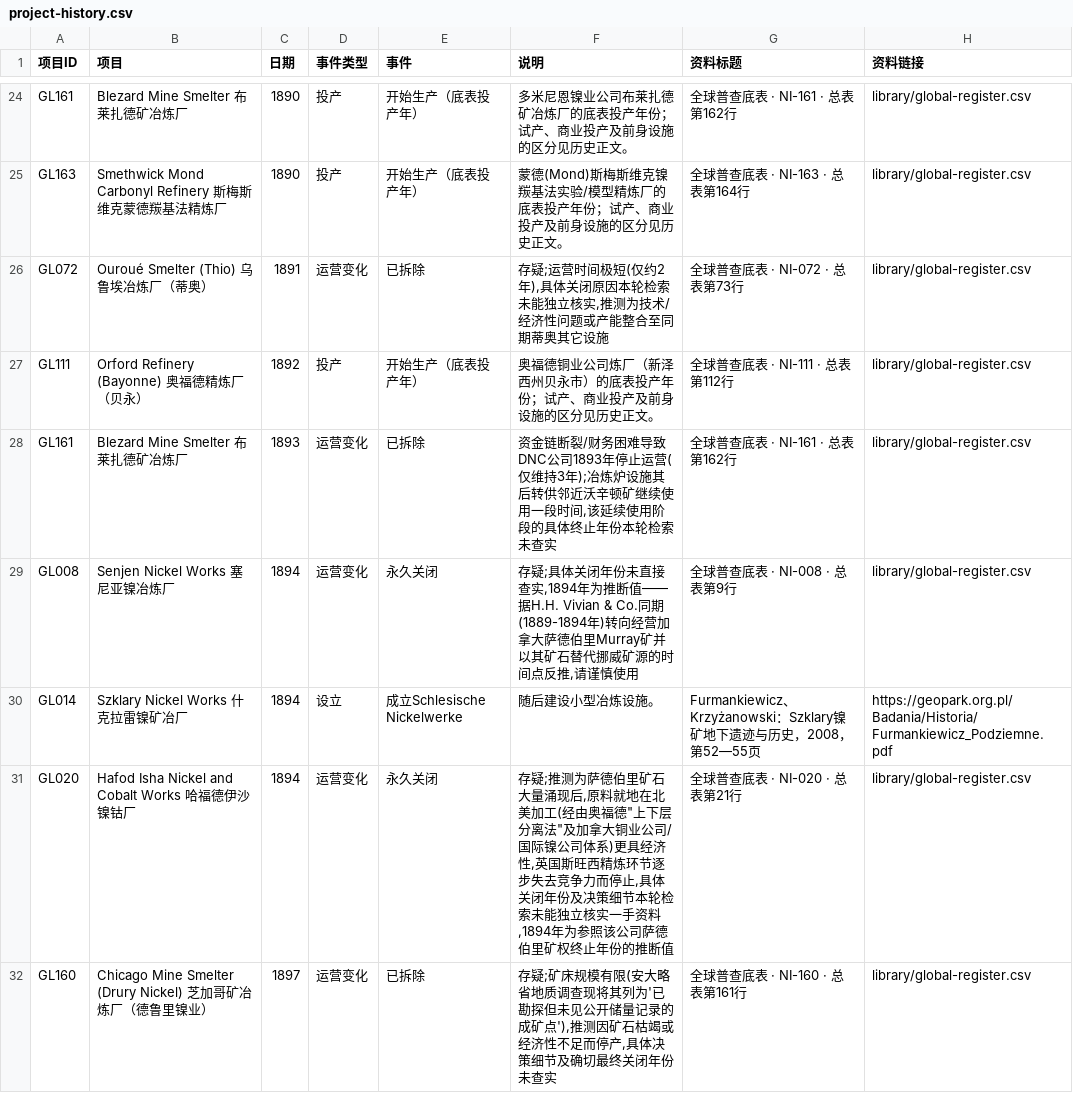
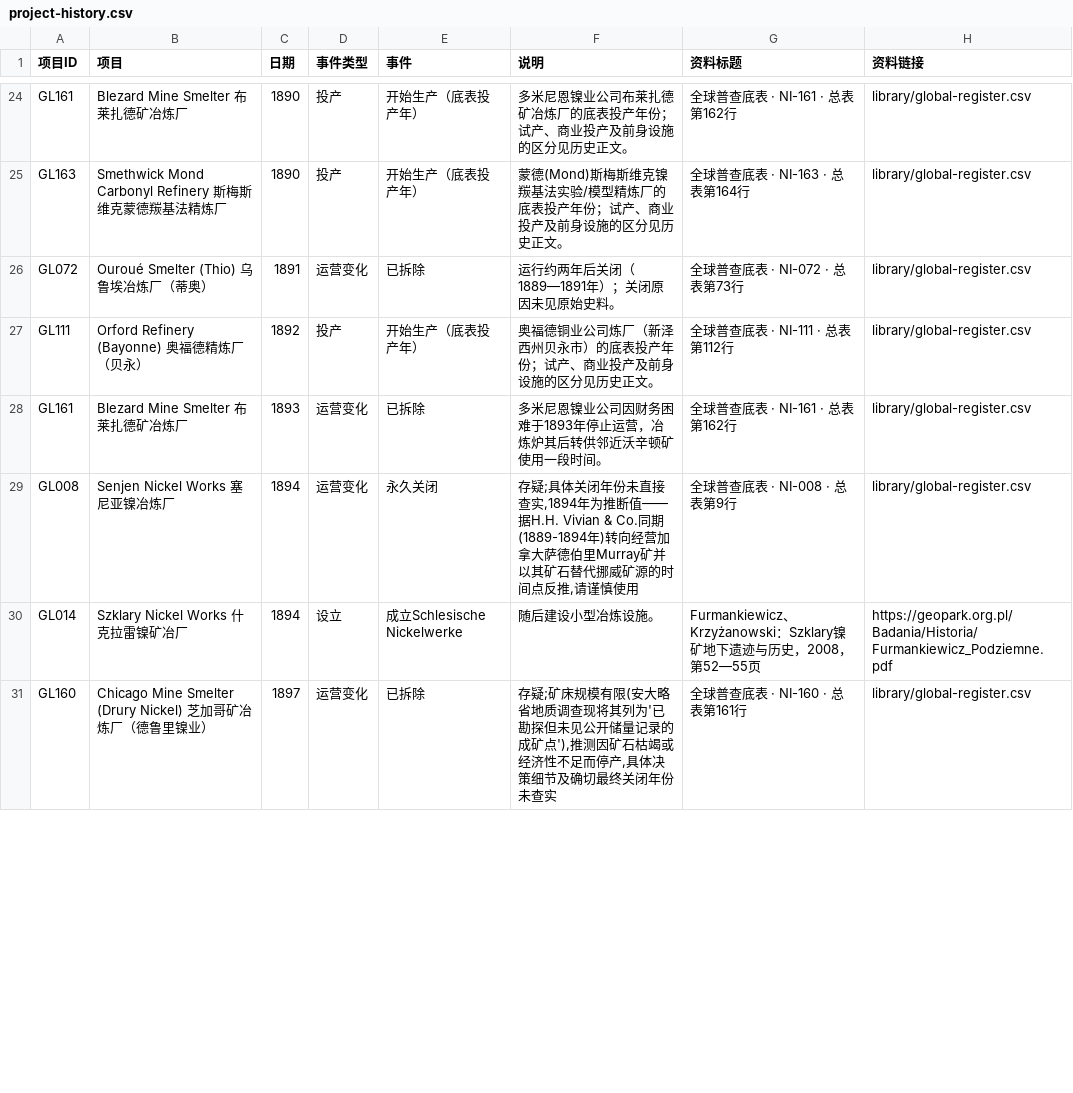
Before and after one commit to bc050603/indonesia-nickel, a CSV file: library/project-history.csv, drawn as a sheet; only a part is shown, gaps mark what is left out; the diff covers the shown part only.

```diff
--- a/library/project-history.csv
+++ b/library/project-history.csv
@@ -25,8 +25,7 @@ GL161,Blezard Mine Smelter 布莱扎德矿冶炼厂,1890,投产,开始生产（
 GL163,Smethwick Mond Carbonyl Refinery 斯梅斯维克蒙德羰基法精炼厂,1890,投产,开始生产（底表投产年）,蒙德(Mond)斯梅斯维克镍羰基法实验/模型精炼厂的底表投产年份；试产、商业投产及前身设施的区分见历史正文。,全球普查底表 · NI-163 · 总表第164行,library/global-register.csv
-GL072,Ouroué Smelter (Thio) 乌鲁埃冶炼厂（蒂奥）,1891,运营变化,已拆除,"存疑;运营时间极短(仅约2年),具体关闭原因本轮检索未能独立核实,推测为技术/经济性问题或产能整合至同期蒂奥其它设施",全球普查底表 · NI-072 · 总表第73行,library/global-register.csv
+GL072,Ouroué Smelter (Thio) 乌鲁埃冶炼厂（蒂奥）,1891,运营变化,已拆除,运行约两年后关闭（1889—1891年）；关闭原因未见原始史料。,全球普查底表 · NI-072 · 总表第73行,library/global-register.csv
 GL111,Orford Refinery (Bayonne) 奥福德精炼厂（贝永）,1892,投产,开始生产（底表投产年）,奥福德铜业公司炼厂（新泽西州贝永市）的底表投产年份；试产、商业投产及前身设施的区分见历史正文。,全球普查底表 · NI-111 · 总表第112行,library/global-register.csv
-GL161,Blezard Mine Smelter 布莱扎德矿冶炼厂,1893,运营变化,已拆除,"资金链断裂/财务困难导致DNC公司1893年停止运营(仅维持3年);冶炼炉设施其后转供邻近沃辛顿矿继续使用一段时间,该延续使用阶段的具体终止年份本轮检索未查实",全球普查底表 · NI-161 · 总表第162行,library/global-register.csv
+GL161,Blezard Mine Smelter 布莱扎德矿冶炼厂,1893,运营变化,已拆除,多米尼恩镍业公司因财务困难于1893年停止运营，冶炼炉其后转供邻近沃辛顿矿使用一段时间。,全球普查底表 · NI-161 · 总表第162行,library/global-register.csv
 GL008,Senjen Nickel Works 塞尼亚镍冶炼厂,1894,运营变化,永久关闭,"存疑;具体关闭年份未直接查实,1894年为推断值——据H.H. Vivian & Co.同期(1889-1894年)转向经营加拿大萨德伯里Murray矿并以其矿石替代挪威矿源的时间点反推,请谨慎使用",全球普查底表 · NI-008 · 总表第9行,library/global-register.csv
 GL014,Szklary Nickel Works 什克拉雷镍矿冶厂,1894,设立,成立Schlesische Nickelwerke,随后建设小型冶炼设施。,Furmankiewicz、Krzyżanowski：Szklary镍矿地下遗迹与历史，2008，第52—55页,https://geopark.org.pl/Badania/Historia/Furmankiewicz_Podziemne.pdf
-GL020,Hafod Isha Nickel and Cobalt Works 哈福德伊沙镍钴厂,1894,运营变化,永久关闭,"存疑;推测为萨德伯里矿石大量涌现后,原料就地在北美加工(经由奥福德""上下层分离法""及加拿大铜业公司/国际镍公司体系)更具经济性,英国斯旺西精炼环节逐步失去竞争力而停止,具体关闭年份及决策细节本轮检索未能独立核实一手资料,1894年为参照该公司萨德伯里矿权终止年份的推断值",全球普查底表 · NI-020 · 总表第21行,library/global-register.csv
 GL160,Chicago Mine Smelter (Drury Nickel) 芝加哥矿冶炼厂（德鲁里镍业）,1897,运营变化,已拆除,"存疑;矿床规模有限(安大略省地质调查现将其列为'已勘探但未见公开储量记录的成矿点'),推测因矿石枯竭或经济性不足而停产,具体决策细节及确切最终关闭年份未查实",全球普查底表 · NI-160 · 总表第161行,library/global-register.csv
```
Also changed, not shown: 3 added rows, 1 removed row and 12 edited cells elsewhere in this file, library/project-status.csv, 31 other files.
